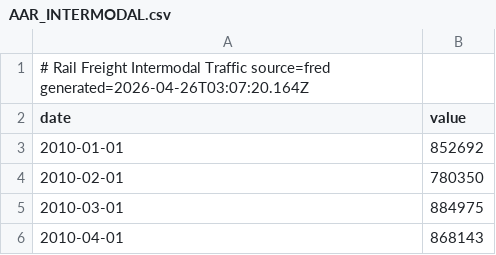
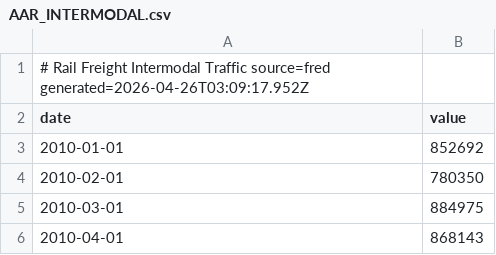
Before and after one commit to pk-claude/siberforge.xyz, a CSV file: core/supply/data/history/AAR_INTERMODAL.csv, drawn as a sheet; only a part is shown.

```diff
--- a/core/supply/data/history/AAR_INTERMODAL.csv
+++ b/core/supply/data/history/AAR_INTERMODAL.csv
@@ -1,2 +1,2 @@
-# Rail Freight Intermodal Traffic  source=fred  generated=2026-04-26T03:07:20.164Z
+# Rail Freight Intermodal Traffic  source=fred  generated=2026-04-26T03:09:17.952Z
 date,value
```
Also changed, not shown: core/supply/data/history/AAR_CARLOADS.csv, core/supply/data/history/AIR_TRANSP_EMP.csv, 45 other files.
